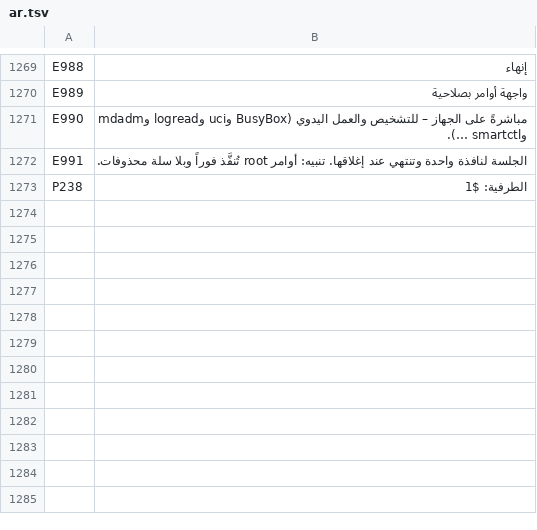
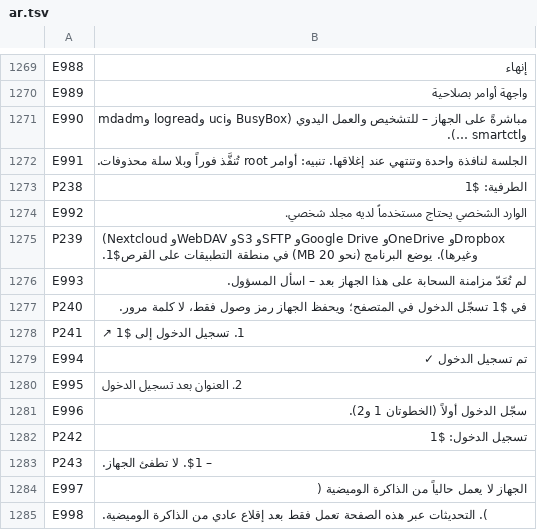
Before and after one commit to SamuelSilvaG/ShareOS, a TSV file: tools/i18n/ar.tsv, drawn as a sheet; only a part is shown, gaps mark what is left out.

```diff
--- a/tools/i18n/ar.tsv
+++ b/tools/i18n/ar.tsv
@@ -1273 +1273,13 @@ E991	الجلسة لنافذة واحدة وتنتهي عند إغلاقها. ت
 P238	الطرفية: $1
+E992	الوارد الشخصي يحتاج مستخدماً لديه مجلد شخصي.
+P239	(Nextcloud وWebDAV وS3 وSFTP وGoogle Drive وOneDrive وDropbox وغيرها). يوضع البرنامج (نحو 20 MB) في منطقة التطبيقات على القرص$1.
+E993	لم تُعَدّ مزامنة السحابة على هذا الجهاز بعد – اسأل المسؤول.
+P240	في $1 تسجّل الدخول في المتصفح؛ ويحفظ الجهاز رمز وصول فقط، لا كلمة مرور.
+P241	1. تسجيل الدخول إلى $1 ↗
+E994	تم تسجيل الدخول ✓
+E995	2. العنوان بعد تسجيل الدخول
+E996	سجّل الدخول أولاً (الخطوتان 1 و2).
+P242	تسجيل الدخول: $1
+P243	– $1. لا تطفئ الجهاز.
+E997	الجهاز لا يعمل حالياً من الذاكرة الوميضية (
+E998	). التحديثات عبر هذه الصفحة تعمل فقط بعد إقلاع عادي من الذاكرة الوميضية.
```
Also changed, not shown: tools/i18n/bn.tsv, tools/i18n/fr.tsv, 19 other files.
